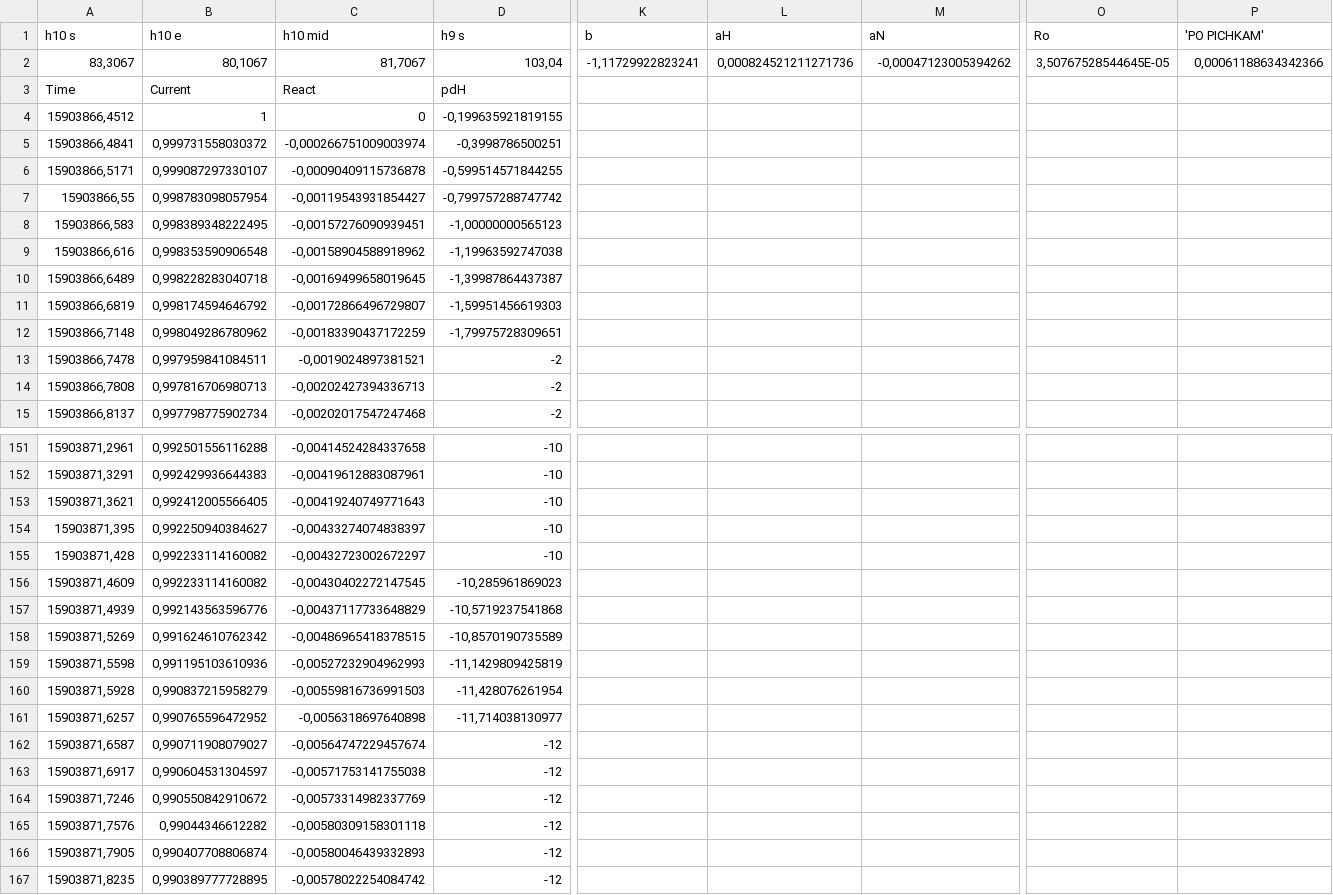
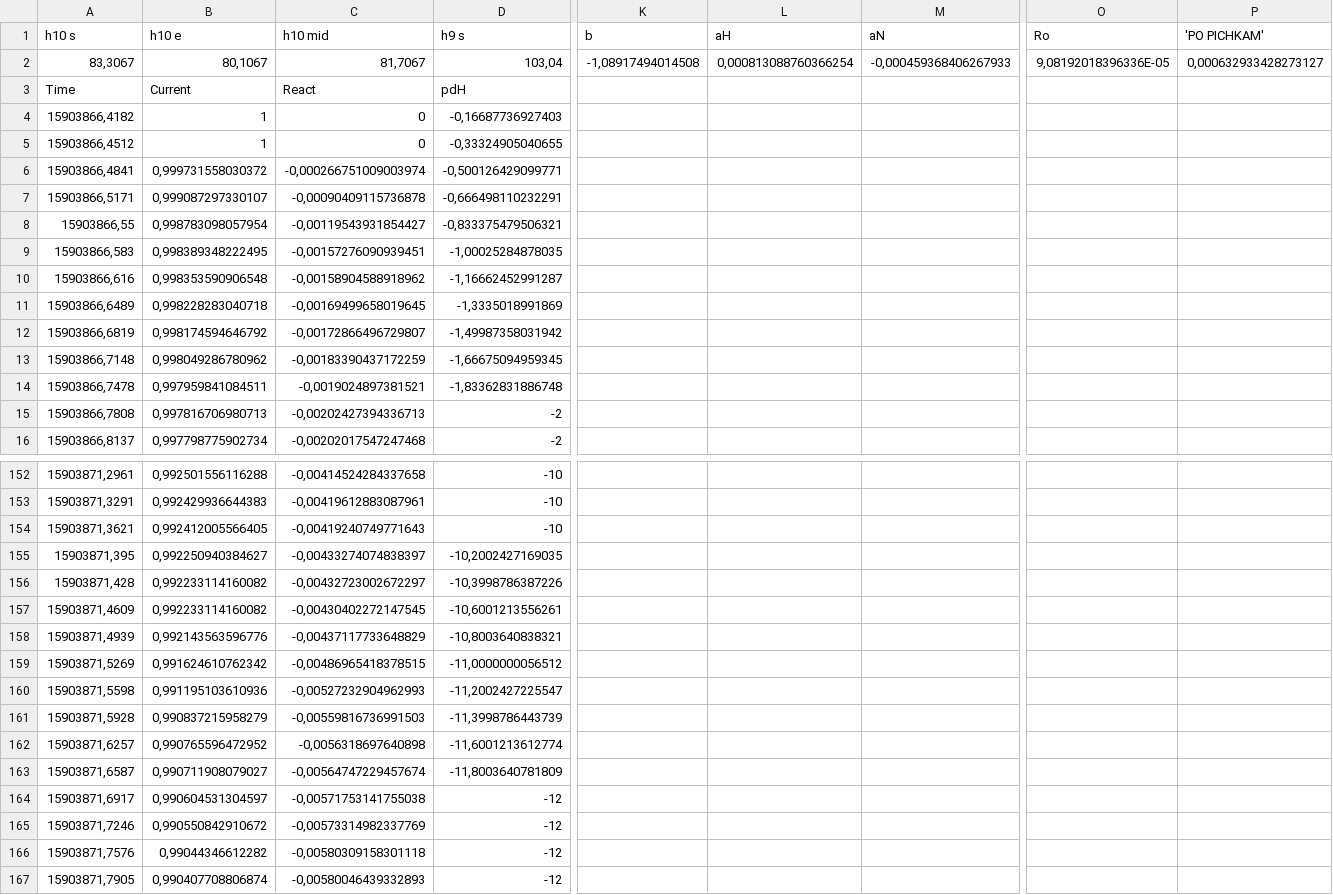
Before and after one commit to MMShatalin/Differ, a CSV file: SmallPertubation/SmallPertubation/SmallPertubation/bin/Debug/Возмущение 83,3067_103,04_103,04 .csv, drawn as a sheet; only a part is shown, gaps mark what is left out; the shorter side is filled out with more unchanged rows; addresses are those after the commit; rows hold the shown columns only; the diff covers the shown part only; the diff names each change by its address in the sheet, - before the commit and + after, or states it on an @@ line.

```diff
--- a/SmallPertubation/SmallPertubation/SmallPertubation/bin/Debug/Возмущение 83,3067_103,04_103,04 .csv
+++ b/SmallPertubation/SmallPertubation/SmallPertubation/bin/Debug/Возмущение 83,3067_103,04_103,04 .csv
-K2 (b): -1,11729922823241
+K2 (b): -1,08917494014508
-L2 (aH): 0,000824521211271736
+L2 (aH): 0,000813088760366254
-M2 (aN): -0,00047123005394262
+M2 (aN): -0,000459368406267933
-O2 (Ro): 3,50767528544645E-05
+O2 (Ro): 9,08192018396336E-05
-P2 ('PO PICHKAM'): 0,00061188634342366
+P2 ('PO PICHKAM'): 0,000632933428273127
+row 4: 15903866,4182 | 1 | 0 | -0,16687736927403
-D5 (h9 s): -0,199635921819155
+D5 (h9 s): -0,33324905040655
-D6 (h9 s): -0,3998786500251
+D6 (h9 s): -0,500126429099771
-D7 (h9 s): -0,599514571844255
+D7 (h9 s): -0,666498110232291
-D8 (h9 s): -0,799757288747742
+D8 (h9 s): -0,833375479506321
-D9 (h9 s): -1,00000000565123
+D9 (h9 s): -1,00025284878035
-D10 (h9 s): -1,19963592747038
+D10 (h9 s): -1,16662452991287
-D11 (h9 s): -1,39987864437387
+D11 (h9 s): -1,3335018991869
-D12 (h9 s): -1,59951456619303
+D12 (h9 s): -1,49987358031942
-D13 (h9 s): -1,79975728309651
+D13 (h9 s): -1,66675094959345
-D14 (h9 s): -2
+D14 (h9 s): -1,83362831886748
-D155 (h9 s): -10
+D155 (h9 s): -10,2002427169035
-D156 (h9 s): -10
+D156 (h9 s): -10,3998786387226
-D157 (h9 s): -10,285961869023
+D157 (h9 s): -10,6001213556261
-D158 (h9 s): -10,5719237541868
+D158 (h9 s): -10,8003640838321
-D159 (h9 s): -10,8570190735589
+D159 (h9 s): -11,0000000056512
-D160 (h9 s): -11,1429809425819
+D160 (h9 s): -11,2002427225547
-D161 (h9 s): -11,428076261954
+D161 (h9 s): -11,3998786443739
-D162 (h9 s): -11,714038130977
+D162 (h9 s): -11,6001213612774
-D163 (h9 s): -12
+D163 (h9 s): -11,8003640781809
```
Also changed, not shown: 1 added row and 37 edited cells elsewhere in this file, 15 other files.
